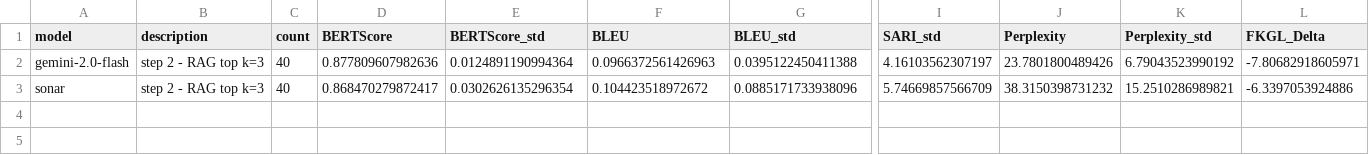
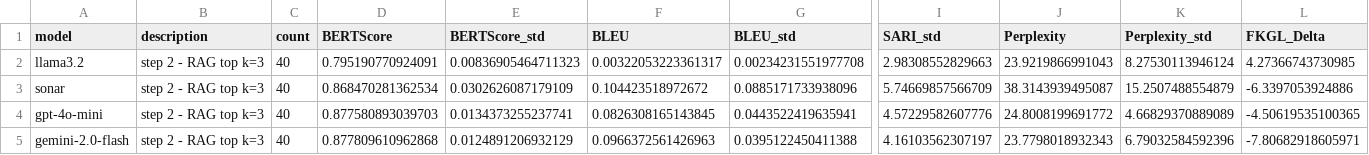
Before and after one commit to arielperstin10/LLM-simplification-PE, a CSV file: app/experiments/analysis/outputs/csv/prompt_versions/step2_structured_vv2.csv, drawn as a sheet; only a part is shown, gaps mark what is left out; removed rows and columns are numbered as before the commit, all else as after; rows hold the shown columns only; the diff names each change by its address in the sheet, - before the commit and + after, or states it on an @@ line.

```diff
--- a/app/experiments/analysis/outputs/csv/prompt_versions/step2_structured_vv2.csv
+++ b/app/experiments/analysis/outputs/csv/prompt_versions/step2_structured_vv2.csv
-row 2: gemini-2.0-flash | step 2 - RAG top k=3 | 40 | 0.877809607982636 | 0.0124891190994364 | 0.0966372561426963 | 0.0395122450411388 | 4.16103562307197 | 23.7801800489426 | 6.79043523990192 | -7.80682918605971
+row 2: llama3.2 | step 2 - RAG top k=3 | 40 | 0.795190770924091 | 0.00836905464711323 | 0.00322053223361317 | 0.00234231551977708 | 2.98308552829663 | 23.9219866991043 | 8.27530113946124 | 4.27366743730985
-D3 (BERTScore): 0.868470279872417
+D3 (BERTScore): 0.868470281362534
-E3 (BERTScore_std): 0.0302626135296354
+E3 (BERTScore_std): 0.0302626087179109
-J3 (Perplexity): 38.3150398731232
+J3 (Perplexity): 38.3143939495087
-K3 (Perplexity_std): 15.2510286989821
+K3 (Perplexity_std): 15.2507488554879
+row 4: gpt-4o-mini | step 2 - RAG top k=3 | 40 | 0.877580893039703 | 0.0134373255237741 | 0.0826308165143845 | 0.0443522419635941 | 4.57229582607776 | 24.8008199691772 | 4.66829370889089 | -4.50619535100365
+row 5: gemini-2.0-flash | step 2 - RAG top k=3 | 40 | 0.877809610962868 | 0.0124891206932129 | 0.0966372561426963 | 0.0395122450411388 | 4.16103562307197 | 23.7798018932343 | 6.79032584592396 | -7.80682918605971
```
Also changed, not shown: app/experiments/analysis/outputs/csv/prompt_versions/step2_constraint_vv1.csv, app/experiments/analysis/outputs/csv/prompt_versions/step2_zeroshot_vv2.csv.
